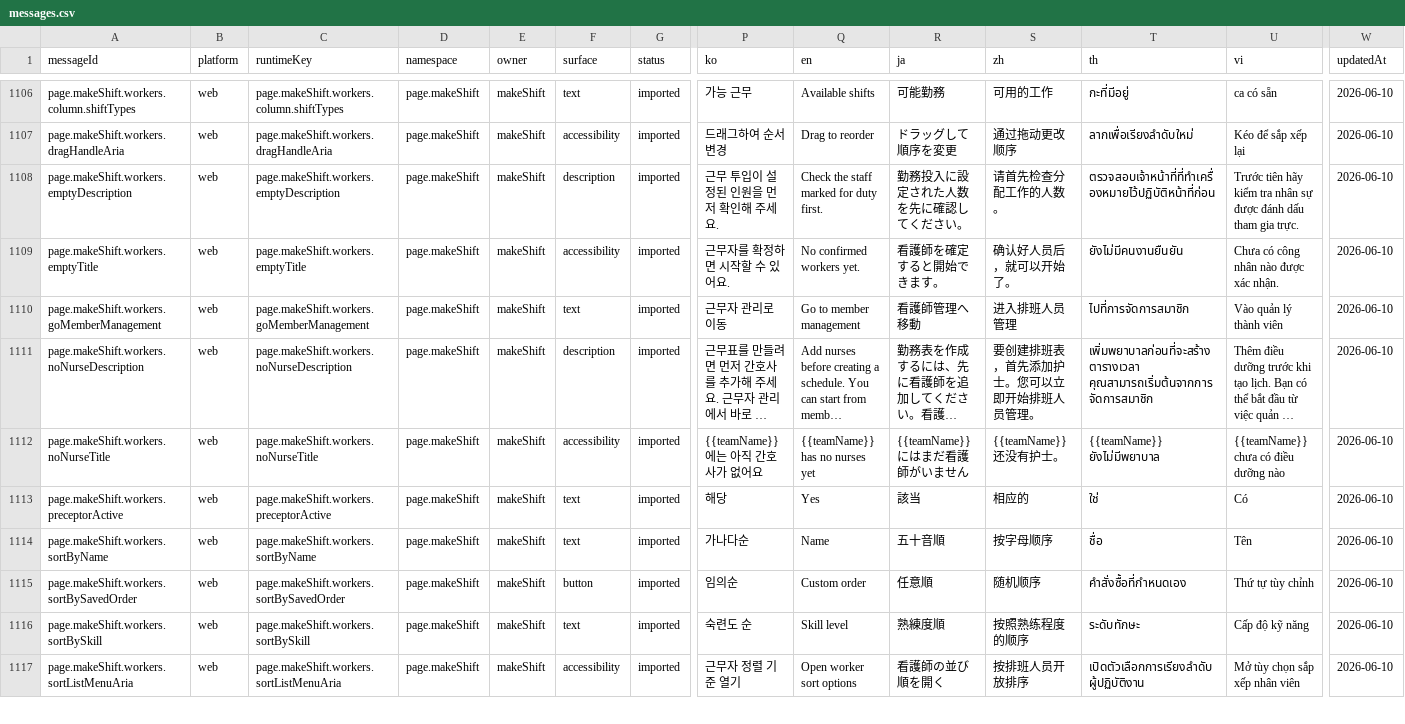
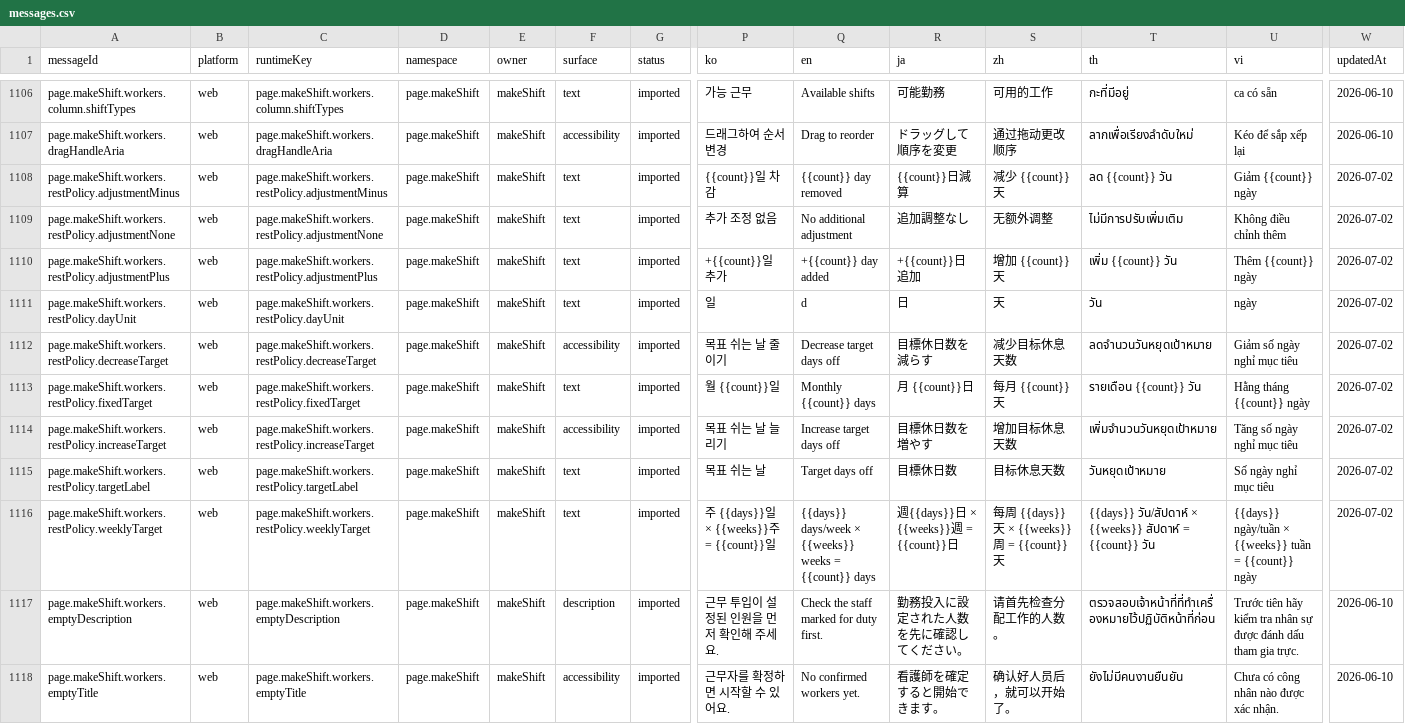
Before and after one commit to gom-3/dutying-web-ai, a CSV file: apps/app/i18n/catalog/messages.csv, drawn as a sheet; only a part is shown, gaps mark what is left out; the shorter side is filled out with more unchanged rows; long unchanged cells end in …; rows hold the shown columns only; the diff names each change by its address in the sheet, - before the commit and + after, or states it on an @@ line.

Commit message:
Add rest policy i18n strings

```diff
--- a/apps/app/i18n/catalog/messages.csv
+++ b/apps/app/i18n/catalog/messages.csv
+row 1108: page.makeShift.workers.restPolicy.adjustmentMinus | web | page.makeShift.workers.restPolicy.adjustmentMinus | page.makeShift | makeShift | text | imported | {{count}}일 차감 | {{count}} day removed | {{count}}日減算 | 减少 {{count}} 天 | ลด {{count}} วัน | Giảm {{count}} ngày | 2026-07-02
+row 1109: page.makeShift.workers.restPolicy.adjustmentNone | web | page.makeShift.workers.restPolicy.adjustmentNone | page.makeShift | makeShift | text | imported | 추가 조정 없음 | No additional adjustment | 追加調整なし | 无额外调整 | ไม่มีการปรับเพิ่มเติม | Không điều chỉnh thêm | 2026-07-02
+row 1110: page.makeShift.workers.restPolicy.adjustmentPlus | web | page.makeShift.workers.restPolicy.adjustmentPlus | page.makeShift | makeShift | text | imported | +{{count}}일 추가 | +{{count}} day added | +{{count}}日追加 | 增加 {{count}} 天 | เพิ่ม {{count}} วัน | Thêm {{count}} ngày | 2026-07-02
+row 1111: page.makeShift.workers.restPolicy.dayUnit | web | page.makeShift.workers.restPolicy.dayUnit | page.makeShift | makeShift | text | imported | 일 | d | 日 | 天 | วัน | ngày | 2026-07-02
+row 1112: page.makeShift.workers.restPolicy.decreaseTarget | web | page.makeShift.workers.restPolicy.decreaseTarget | page.makeShift | makeShift | accessibility | imported | 목표 쉬는 날 줄이기 | Decrease target days off | 目標休日数を減らす | 减少目标休息天数 | ลดจำนวนวันหยุดเป้าหมาย | Giảm số ngày nghỉ mục tiêu | 2026-07-02
+row 1113: page.makeShift.workers.restPolicy.fixedTarget | web | page.makeShift.workers.restPolicy.fixedTarget | page.makeShift | makeShift | text | imported | 월 {{count}}일 | Monthly {{count}} days | 月 {{count}}日 | 每月 {{count}} 天 | รายเดือน {{count}} วัน | Hằng tháng {{count}} ngày | 2026-07-02
+row 1114: page.makeShift.workers.restPolicy.increaseTarget | web | page.makeShift.workers.restPolicy.increaseTarget | page.makeShift | makeShift | accessibility | imported | 목표 쉬는 날 늘리기 | Increase target days off | 目標休日数を増やす | 增加目标休息天数 | เพิ่มจำนวนวันหยุดเป้าหมาย | Tăng số ngày nghỉ mục tiêu | 2026-07-02
+row 1115: page.makeShift.workers.restPolicy.targetLabel | web | page.makeShift.workers.restPolicy.targetLabel | page.makeShift | makeShift | text | imported | 목표 쉬는 날 | Target days off | 目標休日数 | 目标休息天数 | วันหยุดเป้าหมาย | Số ngày nghỉ mục tiêu | 2026-07-02
+row 1116: page.makeShift.workers.restPolicy.weeklyTarget | web | page.makeShift.workers.restPolicy.weeklyTarget | page.makeShift | makeShift | text | imported | 주 {{days}}일 × {{weeks}}주 = {{count}}일 | {{days}} days/week × {{weeks}} weeks = {{count}} days | 週{{days}}日 × {{weeks}}週 = {{count}}日 | 每周 {{days}} 天 × {{weeks}} 周 = {{count}} 天 | {{days}} วัน/สัปดาห์ × {{weeks}} สัปดาห์ = {{count}} วัน | {{days}} ngày/tuần × {{weeks}} tuần = {{count}} ngày | 2026-07-02
```
Also changed, not shown: 1 other file.
